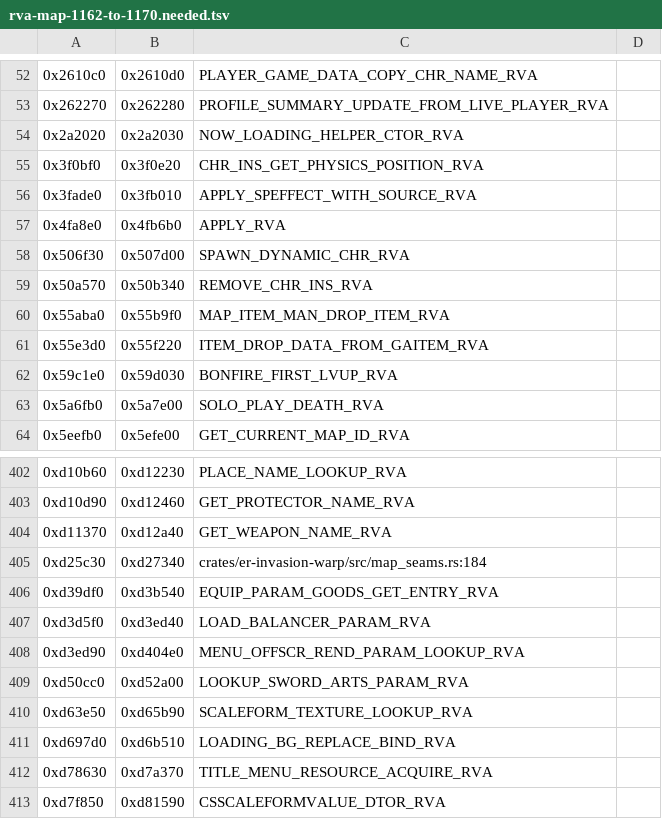
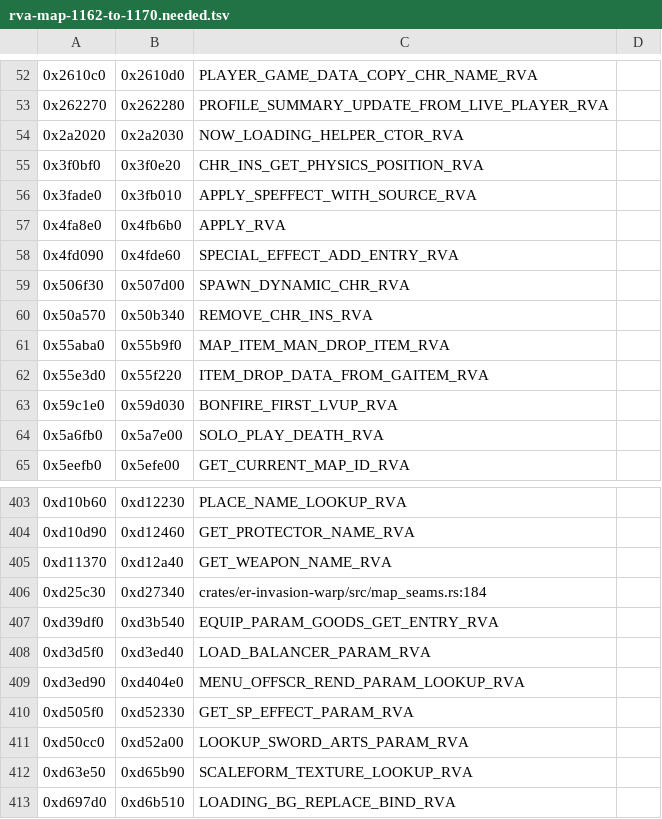
Before and after one commit to Banon-Labs/er-mods-rs, a TSV file: docs/recon/rva-map-1162-to-1170.needed.tsv, drawn as a sheet; only a part is shown, gaps mark what is left out; the shorter side is filled out with more unchanged rows.

```diff
--- a/docs/recon/rva-map-1162-to-1170.needed.tsv
+++ b/docs/recon/rva-map-1162-to-1170.needed.tsv
@@ -57,2 +57,3 @@
 0x4fa8e0	0x4fb6b0	APPLY_RVA
+0x4fd090	0x4fde60	SPECIAL_EFFECT_ADD_ENTRY_RVA
 0x506f30	0x507d00	SPAWN_DYNAMIC_CHR_RVA
@@ -408,2 +409,3 @@
 0xd3ed90	0xd404e0	MENU_OFFSCR_REND_PARAM_LOOKUP_RVA
+0xd505f0	0xd52330	GET_SP_EFFECT_PARAM_RVA
 0xd50cc0	0xd52a00	LOOKUP_SWORD_ARTS_PARAM_RVA
```
Also changed, not shown: docs/recon/rva-map-1162-to-1170.needed-verified.tsv, 7 other files.
